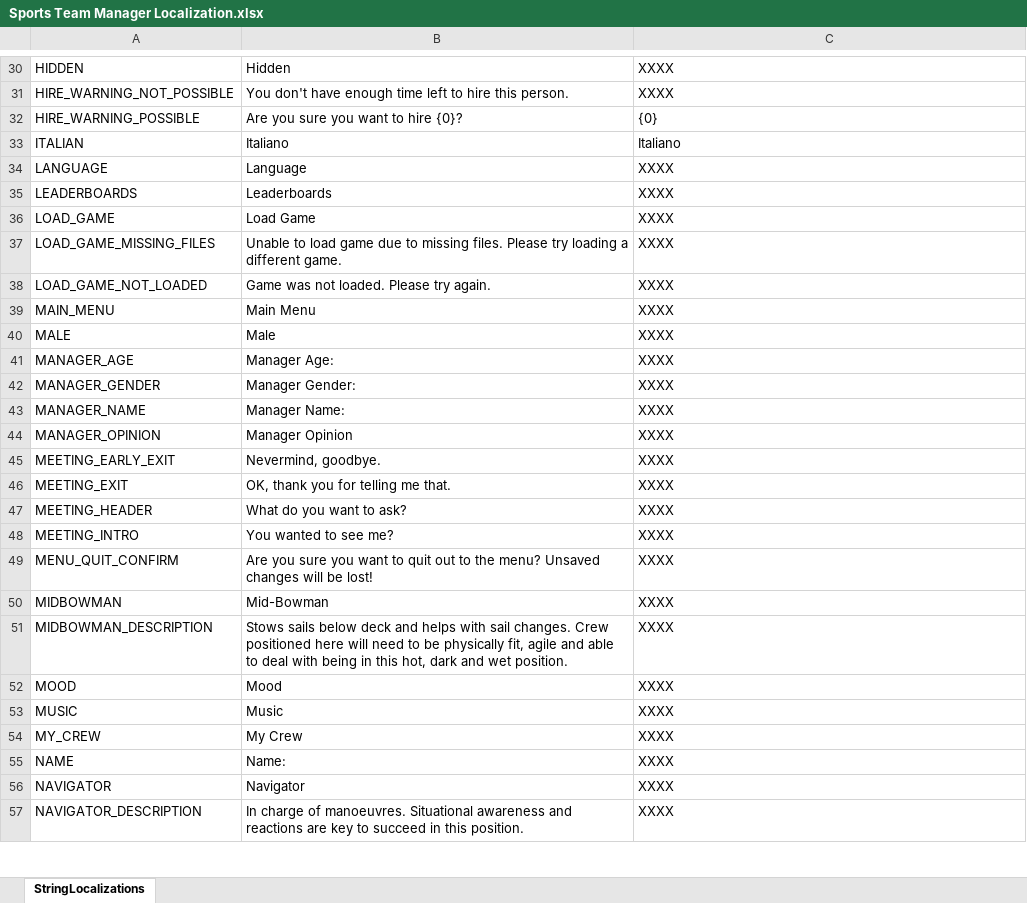
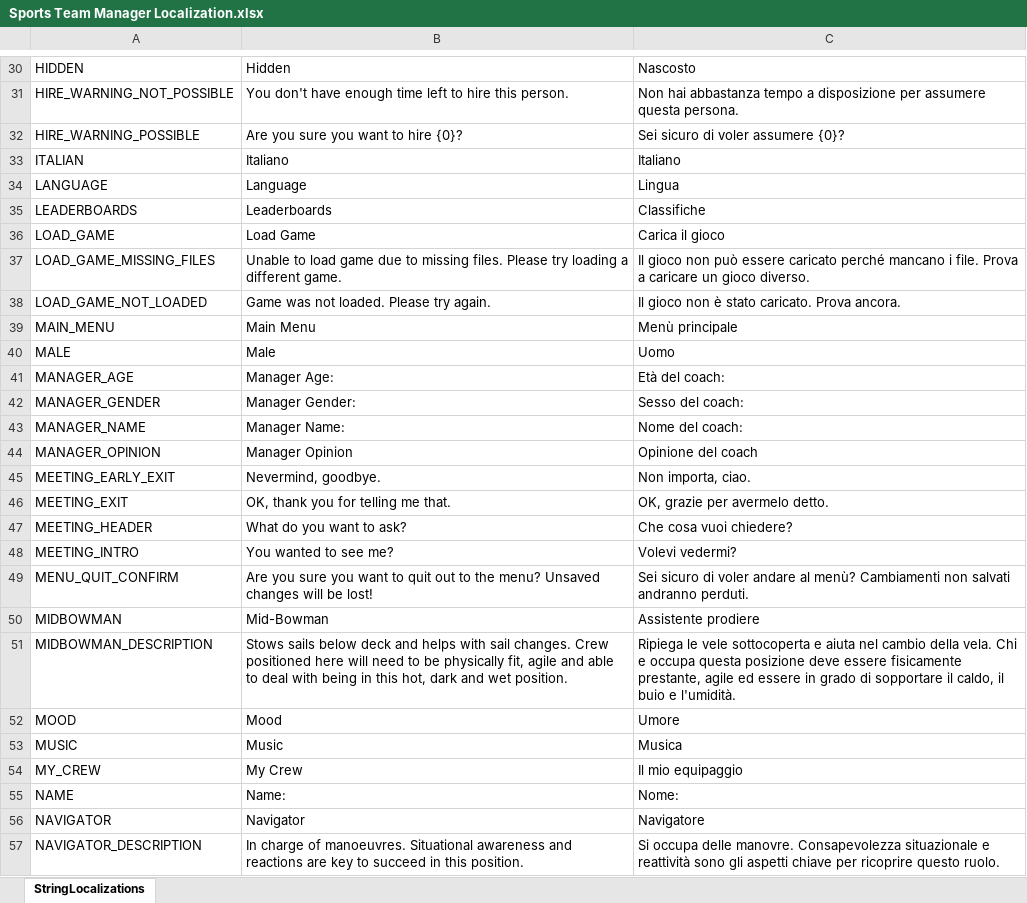
Before and after one commit to playgen/sports-team-manager, an Excel workbook: stm-unity/Assets/Resources/Localization/Sports Team Manager Localization.xlsx, sheet StringLocalizations, drawn as a sheet; only a part is shown, gaps mark what is left out; values as stored, in another font and other column widths than the file's, no borders; charts and pictures not drawn; the diff covers the shown part only; the diff names each change by its address in the sheet, - before the commit and + after, or states it on an @@ line.

```diff
--- a/stm-unity/Assets/Resources/Localization/Sports Team Manager Localization.xlsx (sheet StringLocalizations)
+++ b/stm-unity/Assets/Resources/Localization/Sports Team Manager Localization.xlsx (sheet StringLocalizations)
-C30: XXXX
+C30: Nascosto
-C31: XXXX
+C31: Non hai abbastanza tempo a disposizione per assumere questa persona.
-C32: {0}
+C32: Sei sicuro di voler assumere {0}?
-C34: XXXX
+C34: Lingua
-C35: XXXX
+C35: Classifiche
-C36: XXXX
+C36: Carica il gioco
-C37: XXXX
+C37: Il gioco non può essere caricato perché mancano i file. Prova a caricare un gioco diverso.
-C38: XXXX
+C38: Il gioco non è stato caricato. Prova ancora.
-C39: XXXX
+C39: Menù principale
-C40: XXXX
+C40: Uomo
-C41: XXXX
+C41: Età del coach:
-C42: XXXX
+C42: Sesso del coach:
-C43: XXXX
+C43: Nome del coach:
-C44: XXXX
+C44: Opinione del coach
-C45: XXXX
+C45: Non importa, ciao.
-C46: XXXX
+C46: OK, grazie per avermelo detto.
-C47: XXXX
+C47: Che cosa vuoi chiedere?
-C48: XXXX
+C48: Volevi vedermi?
-C49: XXXX
+C49: Sei sicuro di voler andare al menù? Cambiamenti non salvati andranno perduti.
-C50: XXXX
+C50: Assistente prodiere
-C51: XXXX
+C51: Ripiega le vele sottocoperta e aiuta nel cambio della vela. Chi e occupa questa posizione deve essere fisicamente prestante, agile ed essere in grado di sopportare il caldo, il buio e l'umidità.
-C52: XXXX
+C52: Umore
-C53: XXXX
+C53: Musica
-C54: XXXX
+C54: Il mio equipaggio
-C55: XXXX
+C55: Nome:
-C56: XXXX
+C56: Navigatore
-C57: XXXX
+C57: Si occupa delle manovre. Consapevolezza situazionale e reattività sono gli aspetti chiave per ricoprire questo ruolo.
```
Also changed, not shown: 94 edited cells elsewhere in this sheet, stm-unity/Assets/Resources/Tutorial/Sports Team Manager Tutorial.xlsx, 19 other files.
